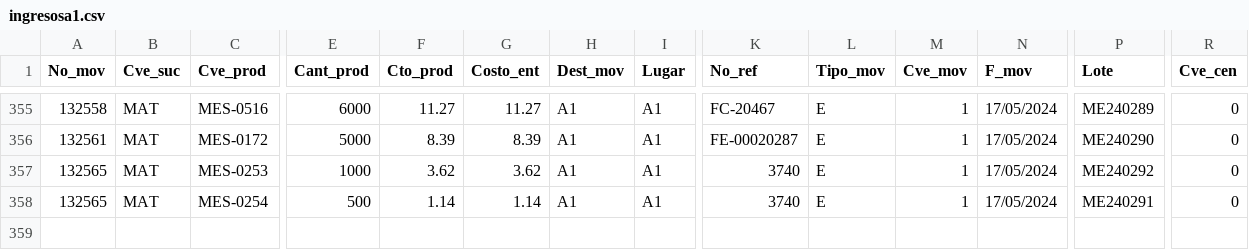
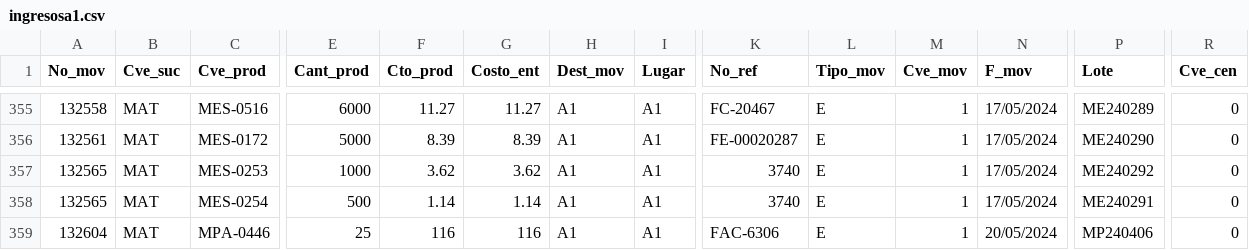
Before and after one commit to Geratano/Farmiral, a CSV file: ingresosa1.csv, drawn as a sheet; only a part is shown, gaps mark what is left out; rows hold the shown columns only; the diff names each change by its address in the sheet, - before the commit and + after, or states it on an @@ line.

```diff
--- a/ingresosa1.csv
+++ b/ingresosa1.csv
+row 359: 132604 | MAT | MPA-0446 | 25 | 116 | 116 | A1 | A1 | FAC-6306 | E | 1 | 20/05/2024 | MP240406 | 0
```
Also changed, not shown: cobranza.csv, 7 other files.
